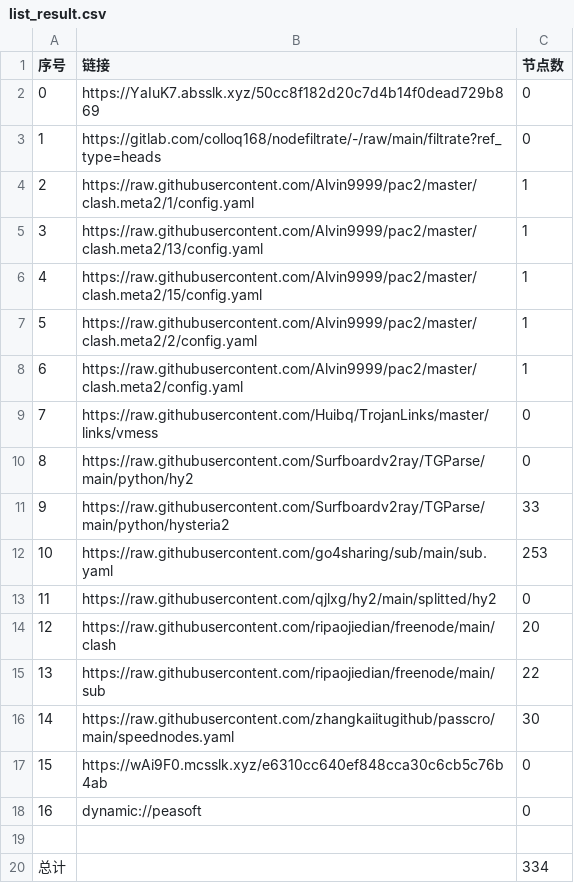
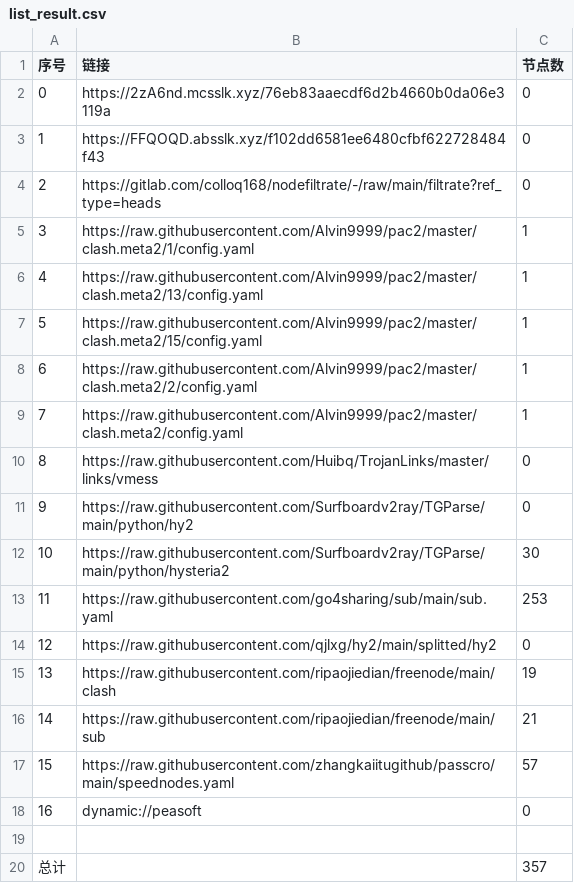
Before and after one commit to weg2025/AutoSearchPublicNodes, a CSV file: list_result.csv, drawn as a sheet; removed rows and columns are numbered as before the commit, all else as after; the diff names each change by its address in the sheet, - before the commit and + after, or states it on an @@ line.

```diff
--- a/list_result.csv
+++ b/list_result.csv
-B2 (链接): https://YaIuK7.absslk.xyz/50cc8f182d20c7d4b14f0dead729b869
+B2 (链接): https://2zA6nd.mcsslk.xyz/76eb83aaecdf6d2b4660b0da06e3119a
+row 3: 1 | https://FFQOQD.absslk.xyz/f102dd6581ee6480cfbf622728484f43 | 0
@@ column A (序号) renumbered between rows 4 and 17 @@
-C12 (节点数): 33
+C12 (节点数): 30
-C15 (节点数): 20
+C15 (节点数): 19
-C16 (节点数): 22
+C16 (节点数): 21
-C17 (节点数): 30
+C17 (节点数): 57
-row 17: 15 | https://wAi9F0.mcsslk.xyz/e6310cc640ef848cca30c6cb5c76b4ab | 0
-C20 (节点数): 334
+C20 (节点数): 357
```
Also changed, not shown: 34 other files.
